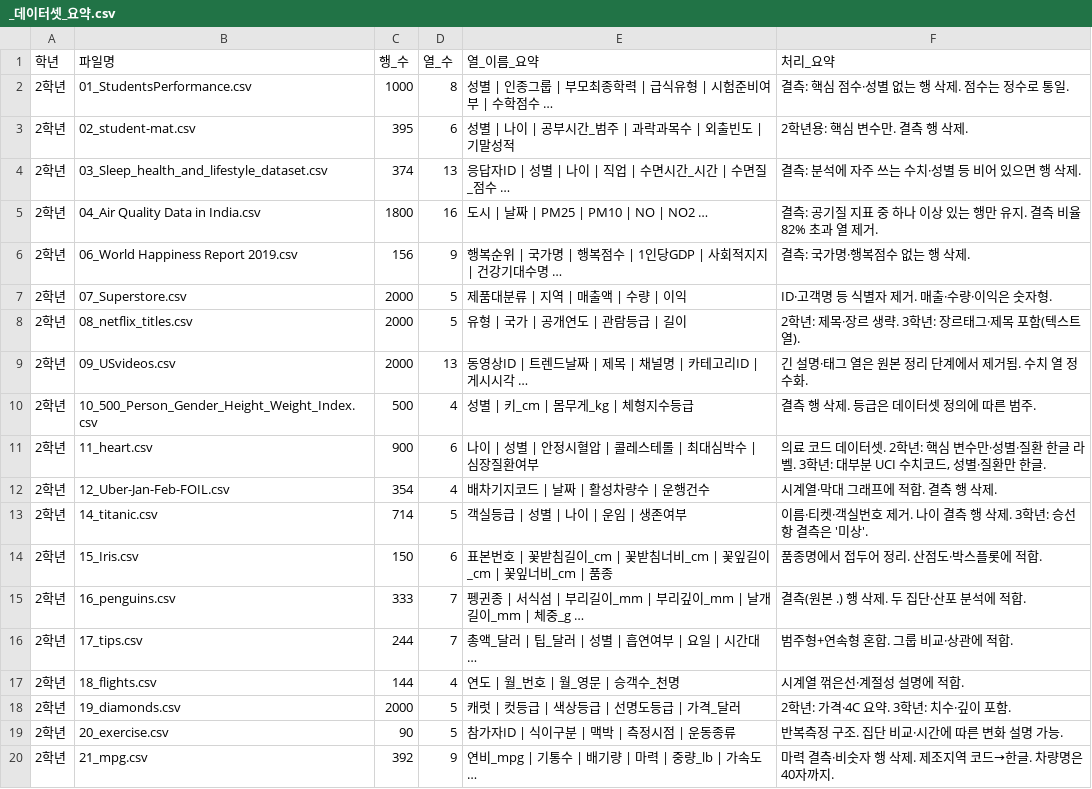
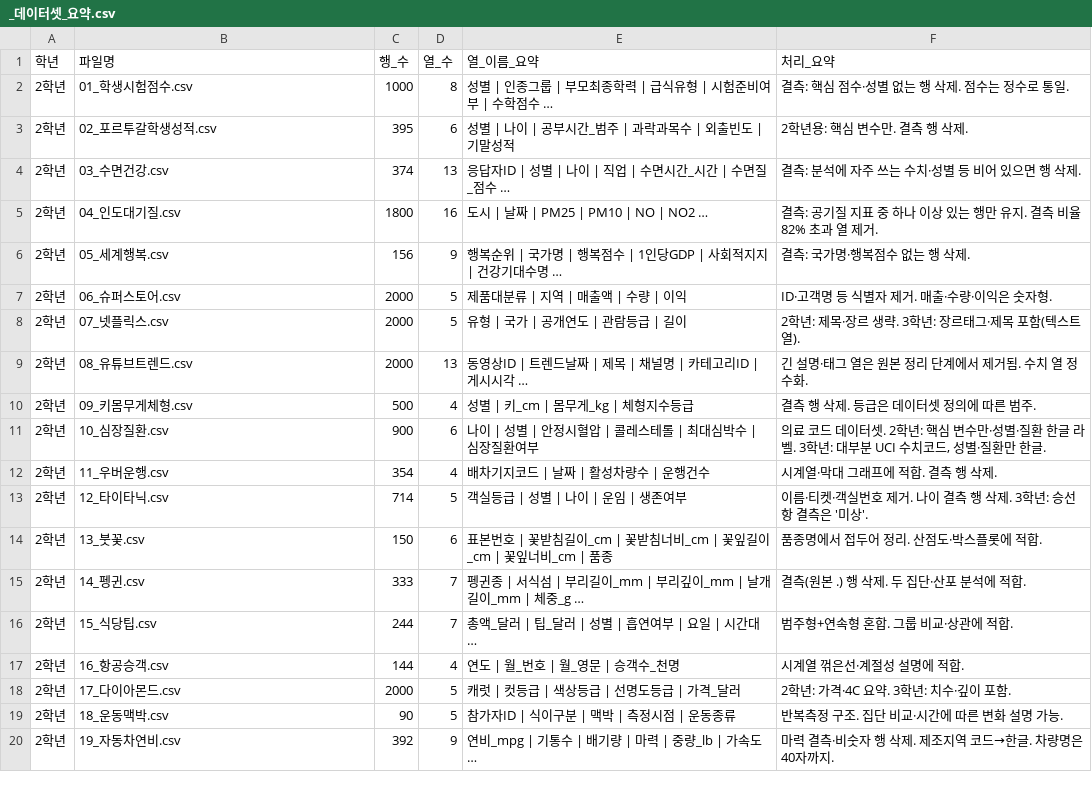
Before and after one commit to sweet1203/pf_ev26_3_1, a CSV file: dataset/grade2/_데이터셋_요약.csv, drawn as a sheet.

```diff
--- a/dataset/grade2/_데이터셋_요약.csv
+++ b/dataset/grade2/_데이터셋_요약.csv
@@ -1,20 +1,20 @@
 학년,파일명,행_수,열_수,열_이름_요약,처리_요약
-2학년,01_StudentsPerformance.csv,1000,8,성별 | 인종그룹 | 부모최종학력 | 급식유형 | 시험준비여부 | 수학점수 …,결측: 핵심 점수·성별 없는 행 삭제. 점수는 정수로 통일.
-2학년,02_student-mat.csv,395,6,성별 | 나이 | 공부시간_범주 | 과락과목수 | 외출빈도 | 기말성적,2학년용: 핵심 변수만. 결측 행 삭제.
-2학년,03_Sleep_health_and_lifestyle_dataset.csv,374,13,응답자ID | 성별 | 나이 | 직업 | 수면시간_시간 | 수면질_점수 …,결측: 분석에 자주 쓰는 수치·성별 등 비어 있으면 행 삭제.
-2학년,04_Air Quality Data in India.csv,1800,16,도시 | 날짜 | PM25 | PM10 | NO | NO2 …,결측: 공기질 지표 중 하나 이상 있는 행만 유지. 결측 비율 82% 초과 열 제거.
-2학년,06_World Happiness Report 2019.csv,156,9,행복순위 | 국가명 | 행복점수 | 1인당GDP | 사회적지지 | 건강기대수명 …,결측: 국가명·행복점수 없는 행 삭제.
-2학년,07_Superstore.csv,2000,5,제품대분류 | 지역 | 매출액 | 수량 | 이익,ID·고객명 등 식별자 제거. 매출·수량·이익은 숫자형.
-2학년,08_netflix_titles.csv,2000,5,유형 | 국가 | 공개연도 | 관람등급 | 길이,2학년: 제목·장르 생략. 3학년: 장르태그·제목 포함(텍스트 열).
-2학년,09_USvideos.csv,2000,13,동영상ID | 트렌드날짜 | 제목 | 채널명 | 카테고리ID | 게시시각 …,긴 설명·태그 열은 원본 정리 단계에서 제거됨. 수치 열 정수화.
-2학년,10_500_Person_Gender_Height_Weight_Index.csv,500,4,성별 | 키_cm | 몸무게_kg | 체형지수등급,결측 행 삭제. 등급은 데이터셋 정의에 따른 범주.
-2학년,11_heart.csv,900,6,나이 | 성별 | 안정시혈압 | 콜레스테롤 | 최대심박수 | 심장질환여부,"의료 코드 데이터셋. 2학년: 핵심 변수만·성별·질환 한글 라벨. 3학년: 대부분 UCI 수치코드, 성별·질환만 한글."
-2학년,12_Uber-Jan-Feb-FOIL.csv,354,4,배차기지코드 | 날짜 | 활성차량수 | 운행건수,시계열·막대 그래프에 적합. 결측 행 삭제.
-2학년,14_titanic.csv,714,5,객실등급 | 성별 | 나이 | 운임 | 생존여부,이름·티켓·객실번호 제거. 나이 결측 행 삭제. 3학년: 승선항 결측은 '미상'.
-2학년,15_Iris.csv,150,6,표본번호 | 꽃받침길이_cm | 꽃받침너비_cm | 꽃잎길이_cm | 꽃잎너비_cm | 품종,품종명에서 접두어 정리. 산점도·박스플롯에 적합.
-2학년,16_penguins.csv,333,7,펭귄종 | 서식섬 | 부리길이_mm | 부리깊이_mm | 날개길이_mm | 체중_g …,결측(원본 .) 행 삭제. 두 집단·산포 분석에 적합.
-2학년,17_tips.csv,244,7,총액_달러 | 팁_달러 | 성별 | 흡연여부 | 요일 | 시간대 …,범주형+연속형 혼합. 그룹 비교·상관에 적합.
-2학년,18_flights.csv,144,4,연도 | 월_번호 | 월_영문 | 승객수_천명,시계열 꺾은선·계절성 설명에 적합.
-2학년,19_diamonds.csv,2000,5,캐럿 | 컷등급 | 색상등급 | 선명도등급 | 가격_달러,2학년: 가격·4C 요약. 3학년: 치수·깊이 포함.
-2학년,20_exercise.csv,90,5,참가자ID | 식이구분 | 맥박 | 측정시점 | 운동종류,반복측정 구조. 집단 비교·시간에 따른 변화 설명 가능.
-2학년,21_mpg.csv,392,9,연비_mpg | 기통수 | 배기량 | 마력 | 중량_lb | 가속도 …,마력 결측·비숫자 행 삭제. 제조지역 코드→한글. 차량명은 40자까지.
+2학년,01_학생시험점수.csv,1000,8,성별 | 인종그룹 | 부모최종학력 | 급식유형 | 시험준비여부 | 수학점수 …,결측: 핵심 점수·성별 없는 행 삭제. 점수는 정수로 통일.
+2학년,02_포르투갈학생성적.csv,395,6,성별 | 나이 | 공부시간_범주 | 과락과목수 | 외출빈도 | 기말성적,2학년용: 핵심 변수만. 결측 행 삭제.
+2학년,03_수면건강.csv,374,13,응답자ID | 성별 | 나이 | 직업 | 수면시간_시간 | 수면질_점수 …,결측: 분석에 자주 쓰는 수치·성별 등 비어 있으면 행 삭제.
+2학년,04_인도대기질.csv,1800,16,도시 | 날짜 | PM25 | PM10 | NO | NO2 …,결측: 공기질 지표 중 하나 이상 있는 행만 유지. 결측 비율 82% 초과 열 제거.
+2학년,05_세계행복.csv,156,9,행복순위 | 국가명 | 행복점수 | 1인당GDP | 사회적지지 | 건강기대수명 …,결측: 국가명·행복점수 없는 행 삭제.
+2학년,06_슈퍼스토어.csv,2000,5,제품대분류 | 지역 | 매출액 | 수량 | 이익,ID·고객명 등 식별자 제거. 매출·수량·이익은 숫자형.
+2학년,07_넷플릭스.csv,2000,5,유형 | 국가 | 공개연도 | 관람등급 | 길이,2학년: 제목·장르 생략. 3학년: 장르태그·제목 포함(텍스트 열).
+2학년,08_유튜브트렌드.csv,2000,13,동영상ID | 트렌드날짜 | 제목 | 채널명 | 카테고리ID | 게시시각 …,긴 설명·태그 열은 원본 정리 단계에서 제거됨. 수치 열 정수화.
+2학년,09_키몸무게체형.csv,500,4,성별 | 키_cm | 몸무게_kg | 체형지수등급,결측 행 삭제. 등급은 데이터셋 정의에 따른 범주.
+2학년,10_심장질환.csv,900,6,나이 | 성별 | 안정시혈압 | 콜레스테롤 | 최대심박수 | 심장질환여부,"의료 코드 데이터셋. 2학년: 핵심 변수만·성별·질환 한글 라벨. 3학년: 대부분 UCI 수치코드, 성별·질환만 한글."
+2학년,11_우버운행.csv,354,4,배차기지코드 | 날짜 | 활성차량수 | 운행건수,시계열·막대 그래프에 적합. 결측 행 삭제.
+2학년,12_타이타닉.csv,714,5,객실등급 | 성별 | 나이 | 운임 | 생존여부,이름·티켓·객실번호 제거. 나이 결측 행 삭제. 3학년: 승선항 결측은 '미상'.
+2학년,13_붓꽃.csv,150,6,표본번호 | 꽃받침길이_cm | 꽃받침너비_cm | 꽃잎길이_cm | 꽃잎너비_cm | 품종,품종명에서 접두어 정리. 산점도·박스플롯에 적합.
+2학년,14_펭귄.csv,333,7,펭귄종 | 서식섬 | 부리길이_mm | 부리깊이_mm | 날개길이_mm | 체중_g …,결측(원본 .) 행 삭제. 두 집단·산포 분석에 적합.
+2학년,15_식당팁.csv,244,7,총액_달러 | 팁_달러 | 성별 | 흡연여부 | 요일 | 시간대 …,범주형+연속형 혼합. 그룹 비교·상관에 적합.
+2학년,16_항공승객.csv,144,4,연도 | 월_번호 | 월_영문 | 승객수_천명,시계열 꺾은선·계절성 설명에 적합.
+2학년,17_다이아몬드.csv,2000,5,캐럿 | 컷등급 | 색상등급 | 선명도등급 | 가격_달러,2학년: 가격·4C 요약. 3학년: 치수·깊이 포함.
+2학년,18_운동맥박.csv,90,5,참가자ID | 식이구분 | 맥박 | 측정시점 | 운동종류,반복측정 구조. 집단 비교·시간에 따른 변화 설명 가능.
+2학년,19_자동차연비.csv,392,9,연비_mpg | 기통수 | 배기량 | 마력 | 중량_lb | 가속도 …,마력 결측·비숫자 행 삭제. 제조지역 코드→한글. 차량명은 40자까지.
```
Also changed, not shown: dataset/grade3/_데이터셋_요약.csv, 8 other files.
